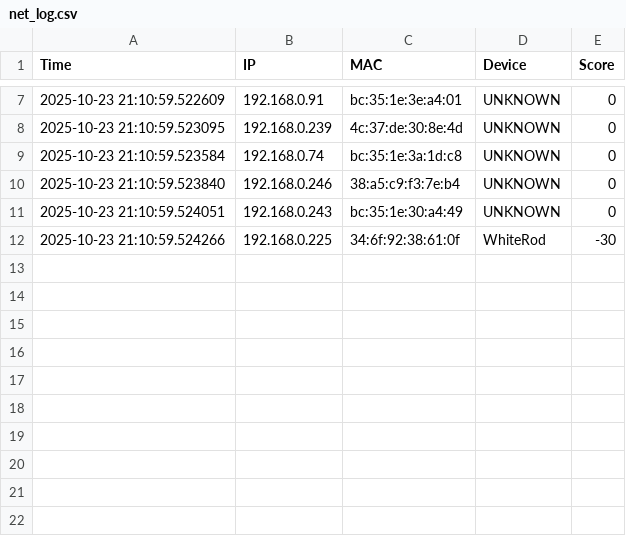
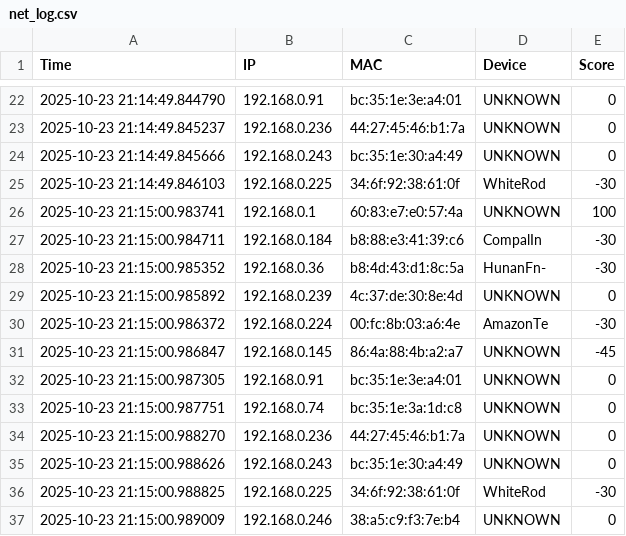
Before and after one commit to antohi/NetPulse, a CSV file: logs/net_log.csv, drawn as a sheet; only a part is shown, gaps mark what is left out; the diff covers the shown part only.

```diff
--- a/logs/net_log.csv
+++ b/logs/net_log.csv
@@ -7,6 +22,16 @@ Time,IP,MAC,Device,Score
-2025-10-23 21:10:59.522609,192.168.0.91,bc:35:1e:3e:a4:01,UNKNOWN,0
-2025-10-23 21:10:59.523095,192.168.0.239,4c:37:de:30:8e:4d,UNKNOWN,0
-2025-10-23 21:10:59.523584,192.168.0.74,bc:35:1e:3a:1d:c8,UNKNOWN,0
-2025-10-23 21:10:59.523840,192.168.0.246,38:a5:c9:f3:7e:b4,UNKNOWN,0
-2025-10-23 21:10:59.524051,192.168.0.243,bc:35:1e:30:a4:49,UNKNOWN,0
-2025-10-23 21:10:59.524266,192.168.0.225,34:6f:92:38:61:0f,WhiteRod,-30
+2025-10-23 21:14:49.844790,192.168.0.91,bc:35:1e:3e:a4:01,UNKNOWN,0
+2025-10-23 21:14:49.845237,192.168.0.236,44:27:45:46:b1:7a,UNKNOWN,0
+2025-10-23 21:14:49.845666,192.168.0.243,bc:35:1e:30:a4:49,UNKNOWN,0
+2025-10-23 21:14:49.846103,192.168.0.225,34:6f:92:38:61:0f,WhiteRod,-30
+2025-10-23 21:15:00.983741,192.168.0.1,60:83:e7:e0:57:4a,UNKNOWN,100
+2025-10-23 21:15:00.984711,192.168.0.184,b8:88:e3:41:39:c6,CompalIn,-30
+2025-10-23 21:15:00.985352,192.168.0.36,b8:4d:43:d1:8c:5a,HunanFn-,-30
+2025-10-23 21:15:00.985892,192.168.0.239,4c:37:de:30:8e:4d,UNKNOWN,0
+2025-10-23 21:15:00.986372,192.168.0.224,00:fc:8b:03:a6:4e,AmazonTe,-30
+2025-10-23 21:15:00.986847,192.168.0.145,86:4a:88:4b:a2:a7,UNKNOWN,-45
+2025-10-23 21:15:00.987305,192.168.0.91,bc:35:1e:3e:a4:01,UNKNOWN,0
+2025-10-23 21:15:00.987751,192.168.0.74,bc:35:1e:3a:1d:c8,UNKNOWN,0
+2025-10-23 21:15:00.988270,192.168.0.236,44:27:45:46:b1:7a,UNKNOWN,0
+2025-10-23 21:15:00.988626,192.168.0.243,bc:35:1e:30:a4:49,UNKNOWN,0
+2025-10-23 21:15:00.988825,192.168.0.225,34:6f:92:38:61:0f,WhiteRod,-30
+2025-10-23 21:15:00.989009,192.168.0.246,38:a5:c9:f3:7e:b4,UNKNOWN,0
```
Also changed, not shown: 15 added rows and 5 edited cells elsewhere in this file, 3 other files.
